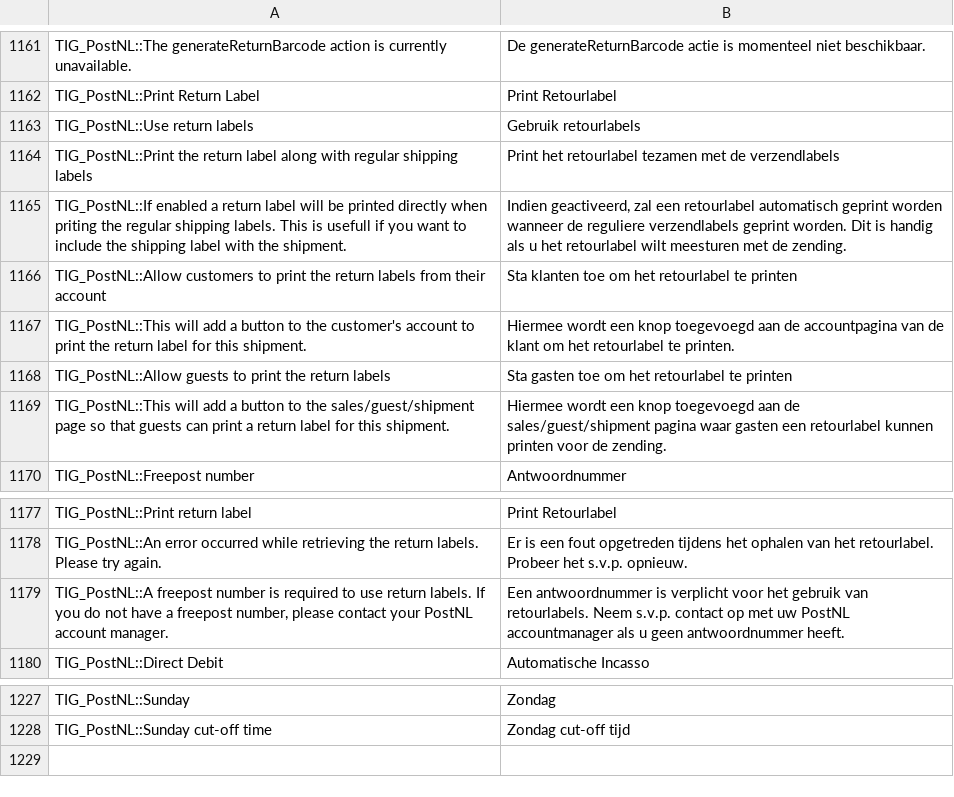
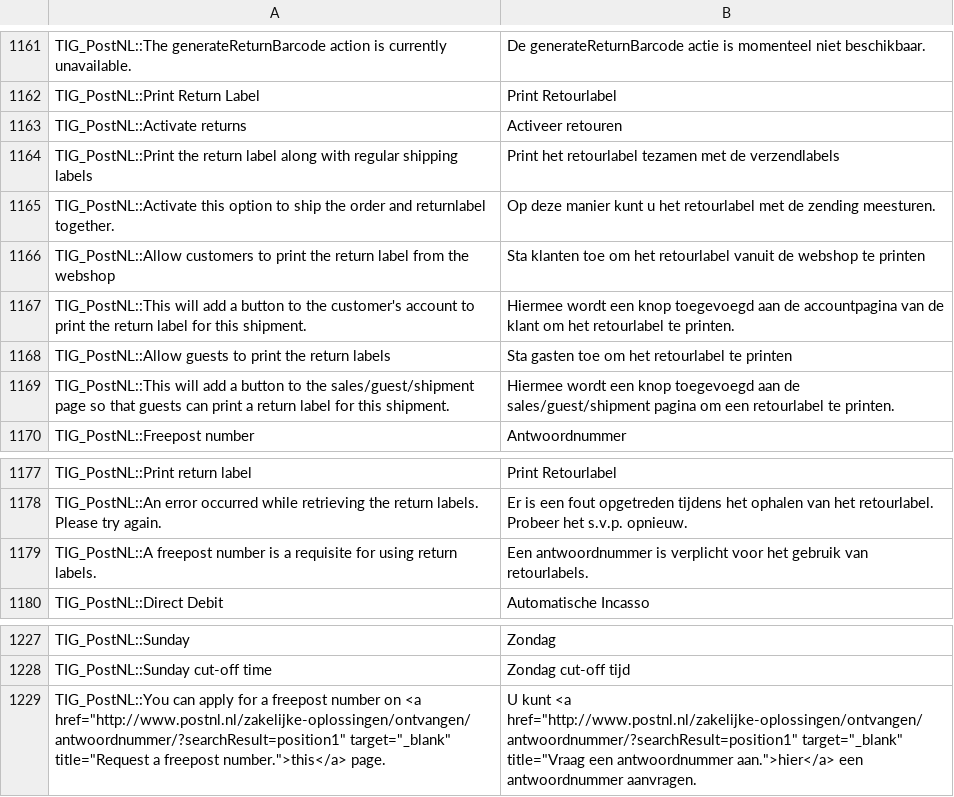
Before and after one commit to postnl/postnl-magento1-End-of-life, a CSV file: app/locale/nl_NL/TIG_PostNL.csv, drawn as a sheet; only a part is shown, gaps mark what is left out.

Commit message:
made some minor fixes and updated translations

```diff
--- a/app/locale/nl_NL/TIG_PostNL.csv
+++ b/app/locale/nl_NL/TIG_PostNL.csv
@@ -1165,9 +1165,9 @@ TIG_PostNL::The generateReturnBarcode action is currently unavailable.,De genera
 TIG_PostNL::Print Return Label,Print Retourlabel
-TIG_PostNL::Use return labels,Gebruik retourlabels
+TIG_PostNL::Activate returns,Activeer retouren
 TIG_PostNL::Print the return label along with regular shipping labels,Print het retourlabel tezamen met de verzendlabels
-TIG_PostNL::If enabled a return label will be printed directly when priting the regular shipping labels. This is usefull if you want to include the shipping label with the shipment.,"Indien geactiveerd, zal een retourlabel automatisch geprint worden wanneer de reguliere verzendlabels geprint worden. Dit is handig als u het retourlabel wilt meesturen met de zending."
-TIG_PostNL::Allow customers to print the return labels from their account,Sta klanten toe om het retourlabel te printen
+TIG_PostNL::Activate this option to ship the order and returnlabel together.,Op deze manier kunt u het retourlabel met de zending meesturen.
+TIG_PostNL::Allow customers to print the return label from the webshop,Sta klanten toe om het retourlabel vanuit de webshop te printen
 TIG_PostNL::This will add a button to the customer's account to print the return label for this shipment.,Hiermee wordt een knop toegevoegd aan de accountpagina van de klant om het retourlabel te printen.
 TIG_PostNL::Allow guests to print the return labels,Sta gasten toe om het retourlabel te printen
-TIG_PostNL::This will add a button to the sales/guest/shipment page so that guests can print a return label for this shipment.,Hiermee wordt een knop toegevoegd aan de sales/guest/shipment pagina waar gasten een retourlabel kunnen printen voor de zending.
+TIG_PostNL::This will add a button to the sales/guest/shipment page so that guests can print a return label for this shipment.,Hiermee wordt een knop toegevoegd aan de sales/guest/shipment pagina om een retourlabel te printen.
 TIG_PostNL::Freepost number,Antwoordnummer
@@ -1181,3 +1181,3 @@ TIG_PostNL::Print return label,Print Retourlabel
 TIG_PostNL::An error occurred while retrieving the return labels. Please try again.,Er is een fout opgetreden tijdens het ophalen van het retourlabel. Probeer het s.v.p. opnieuw.
-"TIG_PostNL::A freepost number is required to use return labels. If you do not have a freepost number, please contact your PostNL account manager.",Een antwoordnummer is verplicht voor het gebruik van retourlabels. Neem s.v.p. contact op met uw PostNL accountmanager als u geen antwoordnummer heeft.
+TIG_PostNL::A freepost number is a requisite for using return labels.,Een antwoordnummer is verplicht voor het gebruik van retourlabels.
 TIG_PostNL::Direct Debit,Automatische Incasso
@@ -1231 +1231,2 @@ TIG_PostNL::Sunday,Zondag
 TIG_PostNL::Sunday cut-off time,Zondag cut-off tijd
+"TIG_PostNL::You can apply for a freepost number on <a href=""http://www.postnl.nl/zakelijke-oplossingen/ontvangen/antwoordnummer/?searchResult=position1"" target=""_blank"" title=""Request a freepost number."">this</a> page.","U kunt <a href=""http://www.postnl.nl/zakelijke-oplossingen/ontvangen/antwoordnummer/?searchResult=position1"" target=""_blank"" title=""Vraag een antwoordnummer aan."">hier</a> een antwoordnummer aanvragen."
```
Also changed, not shown: 4 other files.
